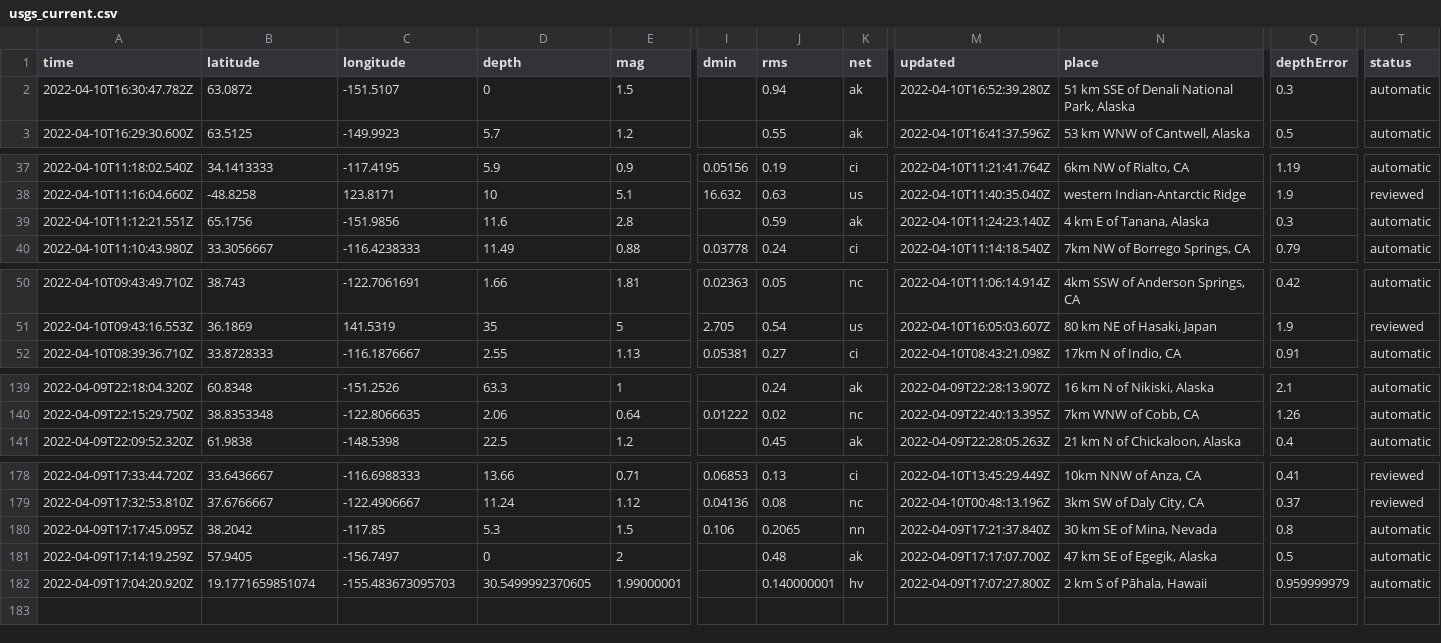
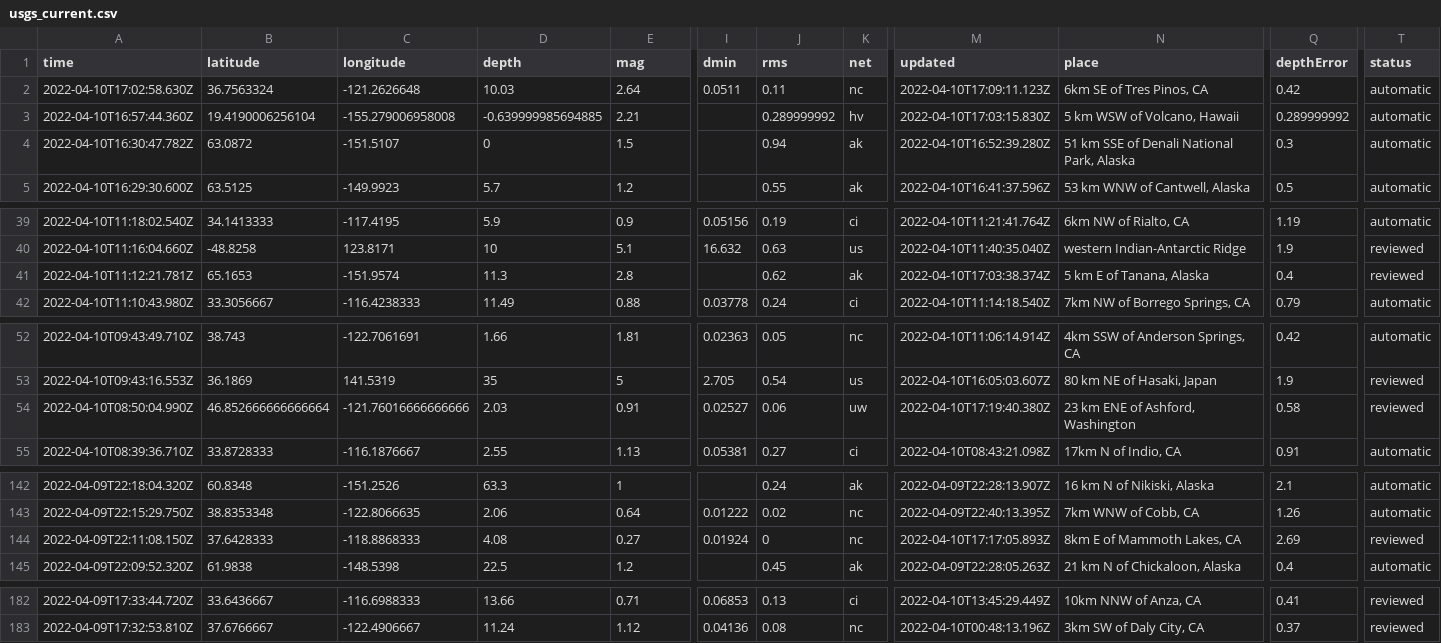
Before and after one commit to cveltri/my-data-robot, a CSV file: usgs_current.csv, drawn as a sheet; only a part is shown, gaps mark what is left out; removed rows and columns are numbered as before the commit, all else as after; rows hold the shown columns only; the diff covers the shown part only; the diff names each change by its address in the sheet, - before the commit and + after, or states it on an @@ line.

```diff
--- a/usgs_current.csv
+++ b/usgs_current.csv
+row 2: 2022-04-10T17:02:58.630Z | 36.7563324 | -121.2626648 | 10.03 | 2.64 | 0.0511 | 0.11 | nc | 2022-04-10T17:09:11.123Z | 6km SE of Tres Pinos, CA | 0.42 | automatic
+row 3: 2022-04-10T16:57:44.360Z | 19.4190006256104 | -155.279006958008 | -0.639999985694885 | 2.21 |  | 0.289999992 | hv | 2022-04-10T17:03:15.830Z | 5 km WSW of Volcano, Hawaii | 0.289999992 | automatic
-A41 (time): 2022-04-10T11:12:21.551Z
+A41 (time): 2022-04-10T11:12:21.781Z
-B41 (latitude): 65.1756
+B41 (latitude): 65.1653
-C41 (longitude): -151.9856
+C41 (longitude): -151.9574
-D41 (depth): 11.6
+D41 (depth): 11.3
-J41 (rms): 0.59
+J41 (rms): 0.62
-M41 (updated): 2022-04-10T11:24:23.140Z
+M41 (updated): 2022-04-10T17:03:38.374Z
-N41 (place): 4 km E of Tanana, Alaska
+N41 (place): 5 km E of Tanana, Alaska
-Q41 (depthError): 0.3
+Q41 (depthError): 0.4
-T41 (status): automatic
+T41 (status): reviewed
+row 54: 2022-04-10T08:50:04.990Z | 46.852666666666664 | -121.76016666666666 | 2.03 | 0.91 | 0.02527 | 0.06 | uw | 2022-04-10T17:19:40.380Z | 23 km ENE of Ashford, Washington | 0.58 | reviewed
+row 144: 2022-04-09T22:11:08.150Z | 37.6428333 | -118.8868333 | 4.08 | 0.27 | 0.01924 | 0 | nc | 2022-04-10T17:17:05.893Z | 8km E of Mammoth Lakes, CA | 2.69 | reviewed
-row 180: 2022-04-09T17:17:45.095Z | 38.2042 | -117.85 | 5.3 | 1.5 | 0.106 | 0.2065 | nn | 2022-04-09T17:21:37.840Z | 30 km SE of Mina, Nevada | 0.8 | automatic
-row 181: 2022-04-09T17:14:19.259Z | 57.9405 | -156.7497 | 0 | 2 |  | 0.48 | ak | 2022-04-09T17:17:07.700Z | 47 km SE of Egegik, Alaska | 0.5 | automatic
-row 182: 2022-04-09T17:04:20.920Z | 19.1771659851074 | -155.483673095703 | 30.5499992370605 | 1.99000001 |  | 0.140000001 | hv | 2022-04-09T17:07:27.800Z | 2 km S of Pāhala, Hawaii | 0.959999979 | automatic
```
Also changed, not shown: 6 edited cells elsewhere in this file.
